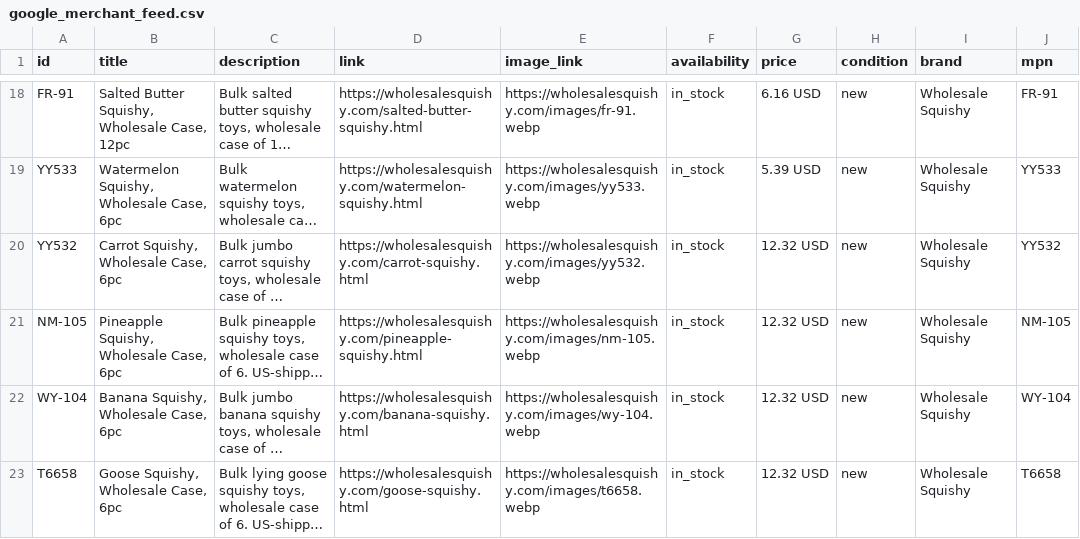
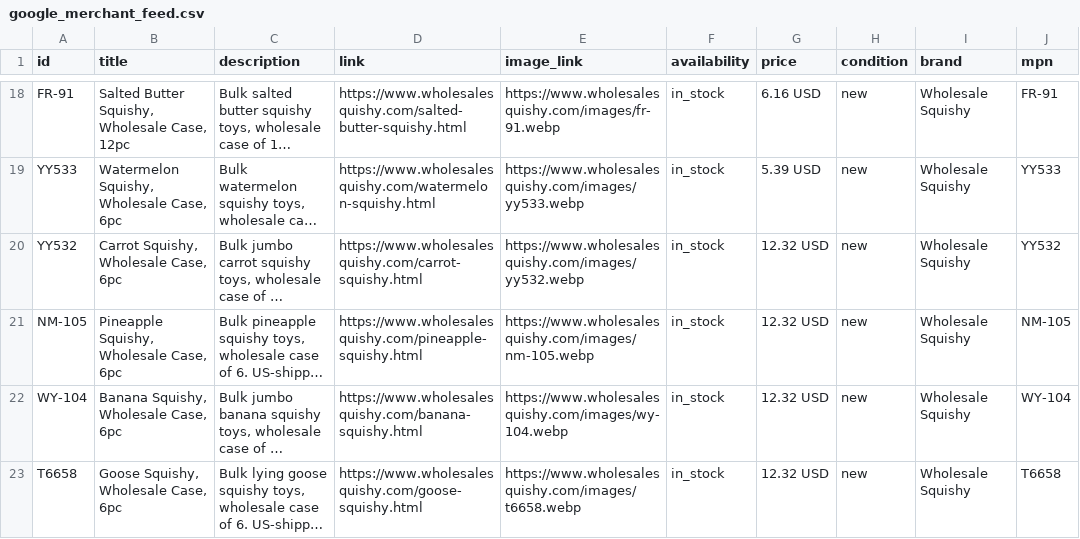
Before and after one commit to SaadProductive/wholesalesquishy, a CSV file: google_merchant_feed.csv, drawn as a sheet; only a part is shown, gaps mark what is left out; long unchanged cells end in …; the diff covers the shown part only; the diff names each change by its address in the sheet, - before the commit and + after, or states it on an @@ line.

```diff
--- a/google_merchant_feed.csv
+++ b/google_merchant_feed.csv
-D18 (link): https://wholesalesquishy.com/salted-butter-squishy.html
+D18 (link): https://www.wholesalesquishy.com/salted-butter-squishy.html
-E18 (image_link): https://wholesalesquishy.com/images/fr-91.webp
+E18 (image_link): https://www.wholesalesquishy.com/images/fr-91.webp
-D19 (link): https://wholesalesquishy.com/watermelon-squishy.html
+D19 (link): https://www.wholesalesquishy.com/watermelon-squishy.html
-E19 (image_link): https://wholesalesquishy.com/images/yy533.webp
+E19 (image_link): https://www.wholesalesquishy.com/images/yy533.webp
-D20 (link): https://wholesalesquishy.com/carrot-squishy.html
+D20 (link): https://www.wholesalesquishy.com/carrot-squishy.html
-E20 (image_link): https://wholesalesquishy.com/images/yy532.webp
+E20 (image_link): https://www.wholesalesquishy.com/images/yy532.webp
-D21 (link): https://wholesalesquishy.com/pineapple-squishy.html
+D21 (link): https://www.wholesalesquishy.com/pineapple-squishy.html
-E21 (image_link): https://wholesalesquishy.com/images/nm-105.webp
+E21 (image_link): https://www.wholesalesquishy.com/images/nm-105.webp
-D22 (link): https://wholesalesquishy.com/banana-squishy.html
+D22 (link): https://www.wholesalesquishy.com/banana-squishy.html
-E22 (image_link): https://wholesalesquishy.com/images/wy-104.webp
+E22 (image_link): https://www.wholesalesquishy.com/images/wy-104.webp
-D23 (link): https://wholesalesquishy.com/goose-squishy.html
+D23 (link): https://www.wholesalesquishy.com/goose-squishy.html
-E23 (image_link): https://wholesalesquishy.com/images/t6658.webp
+E23 (image_link): https://www.wholesalesquishy.com/images/t6658.webp
```
Also changed, not shown: 32 edited cells elsewhere in this file, 29 other files.
